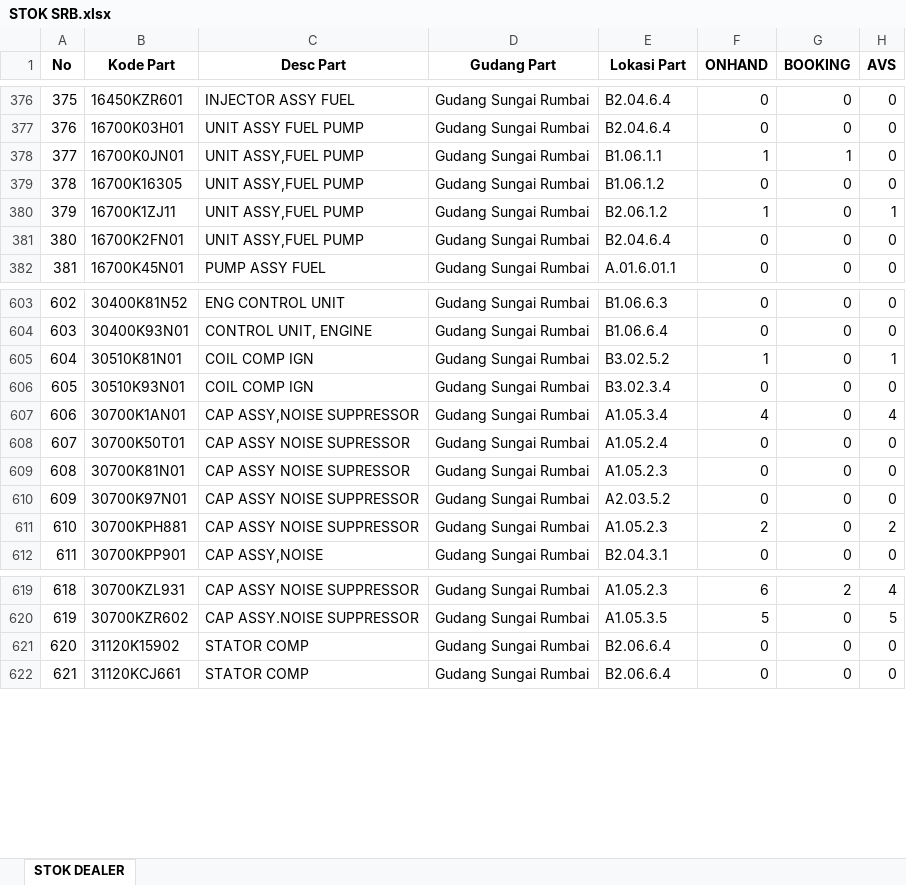
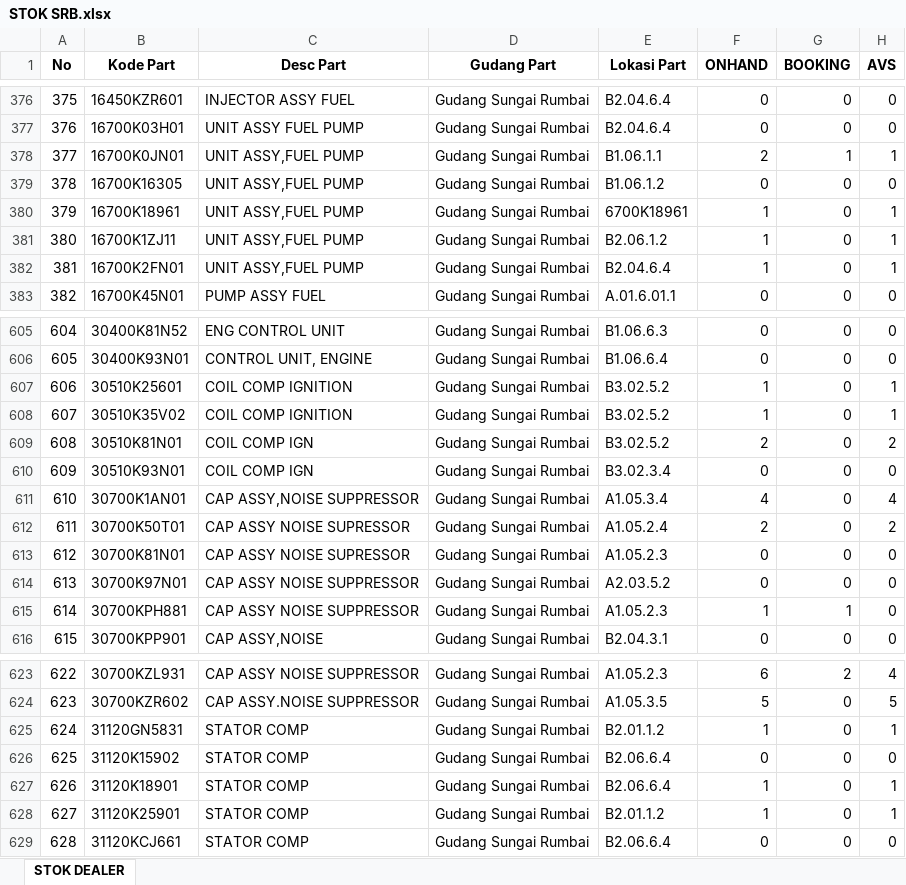
Before and after one commit to suwandakurnia/HILPSD, an Excel workbook: STOK DEALER/STOK SRB.xlsx, sheet STOK DEALER, drawn as a sheet; only a part is shown, gaps mark what is left out; values as stored, in another font and other column widths than the file's, no borders; addresses are those after the commit; the diff covers the shown part only; the diff names each change by its address in the sheet, - before the commit and + after, or states it on an @@ line.

```diff
--- a/STOK DEALER/STOK SRB.xlsx (sheet STOK DEALER)
+++ b/STOK DEALER/STOK SRB.xlsx (sheet STOK DEALER)
-F378 (ONHAND): 1
+F378 (ONHAND): 2
-H378 (AVS): 0
+H378 (AVS): 1
+row 380: 379 | 16700K18961 | UNIT ASSY,FUEL PUMP | Gudang Sungai Rumbai | 6700K18961 | 1 | 0 | 1
@@ column A (No) renumbered from row 381 down @@
-F382 (ONHAND): 0
+F382 (ONHAND): 1
-H382 (AVS): 0
+H382 (AVS): 1
+row 607: 606 | 30510K25601 | COIL COMP IGNITION | Gudang Sungai Rumbai | B3.02.5.2 | 1 | 0 | 1
+row 608: 607 | 30510K35V02 | COIL COMP IGNITION | Gudang Sungai Rumbai | B3.02.5.2 | 1 | 0 | 1
-F609 (ONHAND): 1
+F609 (ONHAND): 2
-H609 (AVS): 1
+H609 (AVS): 2
-F612 (ONHAND): 0
+F612 (ONHAND): 2
-H612 (AVS): 0
+H612 (AVS): 2
-F615 (ONHAND): 2
+F615 (ONHAND): 1
-G615 (BOOKING): 0
+G615 (BOOKING): 1
-H615 (AVS): 2
+H615 (AVS): 0
+row 625: 624 | 31120GN5831 | STATOR COMP | Gudang Sungai Rumbai | B2.01.1.2 | 1 | 0 | 1
+row 627: 626 | 31120K18901 | STATOR COMP | Gudang Sungai Rumbai | B2.06.6.4 | 1 | 0 | 1
+row 628: 627 | 31120K25901 | STATOR COMP | Gudang Sungai Rumbai | B2.01.1.2 | 1 | 0 | 1
```
Also changed, not shown: 6 added rows and 267 edited cells elsewhere in this sheet, STOK DEALER/STOK BHG.xlsx, STOK DEALER/STOK BKT.xlsx, 1 other file.
